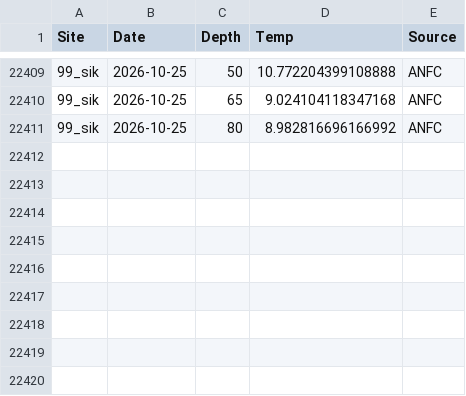
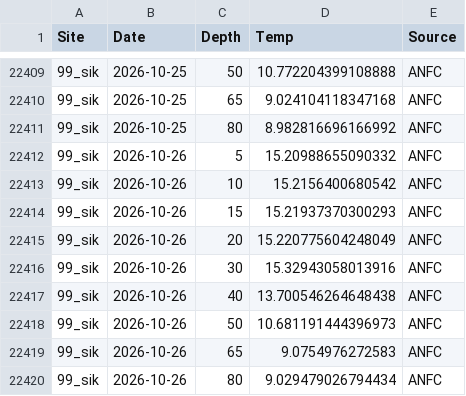
Before and after one commit to sharkbot952/temp_test5, a CSV file: data/cmem/thetao/thetao_99_sik.csv, drawn as a sheet; only a part is shown, gaps mark what is left out.

```diff
--- a/data/cmem/thetao/thetao_99_sik.csv
+++ b/data/cmem/thetao/thetao_99_sik.csv
@@ -22411 +22411,10 @@
 99_sik,2026-10-25,80,8.982816696166992,ANFC
+99_sik,2026-10-26,5,15.20988655090332,ANFC
+99_sik,2026-10-26,10,15.2156400680542,ANFC
+99_sik,2026-10-26,15,15.21937370300293,ANFC
+99_sik,2026-10-26,20,15.220775604248049,ANFC
+99_sik,2026-10-26,30,15.32943058013916,ANFC
+99_sik,2026-10-26,40,13.700546264648438,ANFC
+99_sik,2026-10-26,50,10.681191444396973,ANFC
+99_sik,2026-10-26,65,9.0754976272583,ANFC
+99_sik,2026-10-26,80,9.029479026794434,ANFC
```
Also changed, not shown: data/cmem/chl/chl_97_dat.csv, data/cmem/chl/chl_98_osh.csv, 9 other files.
